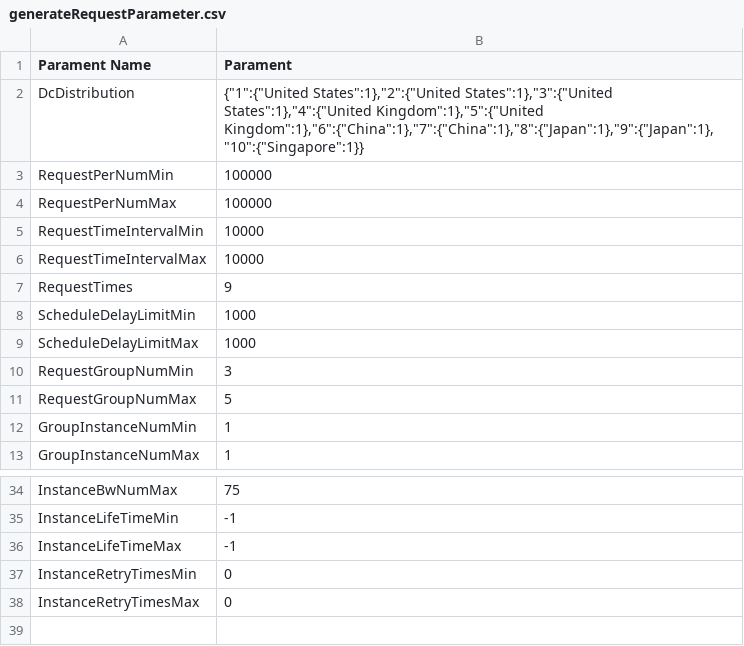
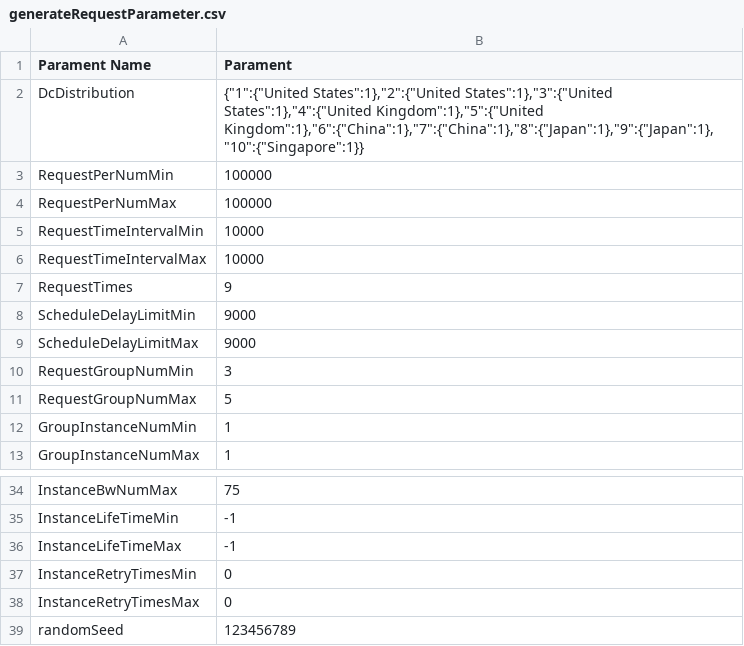
Before and after one commit to slipegg/LGDCloudSim, a CSV file: src/main/resources/experiment/largeScaleScheduling_xyh/intermittent/simpleRequest/3-RFHS/generateRequestParameter.csv, drawn as a sheet; only a part is shown, gaps mark what is left out.

```diff
--- a/src/main/resources/experiment/largeScaleScheduling_xyh/intermittent/simpleRequest/3-RFHS/generateRequestParameter.csv
+++ b/src/main/resources/experiment/largeScaleScheduling_xyh/intermittent/simpleRequest/3-RFHS/generateRequestParameter.csv
@@ -7,4 +7,4 @@ RequestTimeIntervalMax,10000
 RequestTimes,9
-ScheduleDelayLimitMin,1000
-ScheduleDelayLimitMax,1000
+ScheduleDelayLimitMin,9000
+ScheduleDelayLimitMax,9000
 RequestGroupNumMin,3
@@ -38 +38,2 @@ InstanceRetryTimesMin,0
 InstanceRetryTimesMax,0
+randomSeed,123456789
```
Also changed, not shown: src/main/resources/experiment/largeScaleScheduling_xyh/intermittent/simpleRequest/1-heuristic/generateRequestParameter.csv, src/main/resources/experiment/largeScaleScheduling_xyh/intermittent/simpleRequest/4-random/generateRequestParameter.csv, 13 other files.
